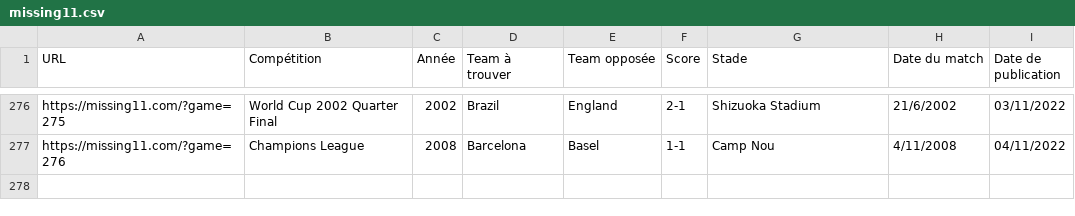
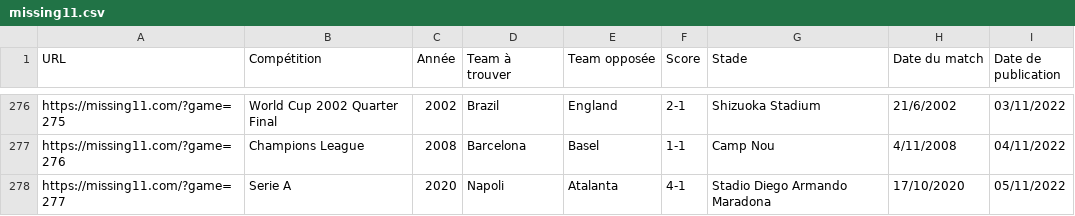
Before and after one commit to tescrihuela/missing11, a CSV file: missing11.csv, drawn as a sheet; only a part is shown, gaps mark what is left out.

Commit message:
update data

```diff
--- a/missing11.csv
+++ b/missing11.csv
@@ -277 +277,2 @@ https://missing11.com/?game=275,World Cup 2002 Quarter Final,2002,Brazil,England
 https://missing11.com/?game=276,Champions League,2008,Barcelona,Basel,1-1,Camp Nou,4/11/2008,04/11/2022
+https://missing11.com/?game=277,Serie A,2020,Napoli,Atalanta,4-1,Stadio Diego Armando Maradona,17/10/2020,05/11/2022
```
Also changed, not shown: 1 other file.
